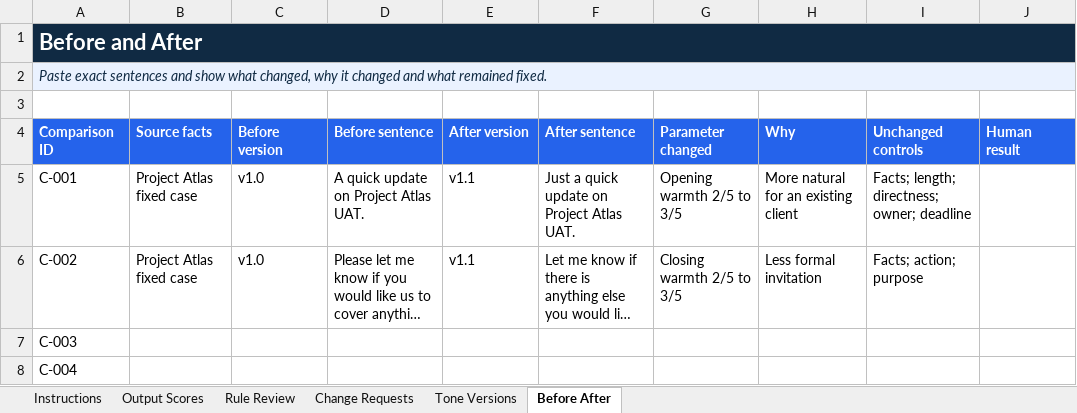
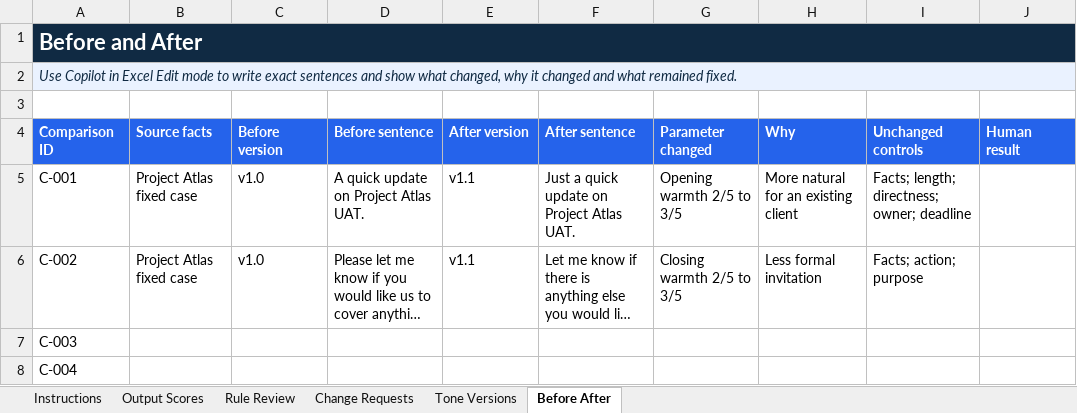
Before and after one commit to aserednytska/Copilot-Lab, an Excel workbook: labs/lab-4/downloads/Lab_4_Tone_Evaluation_and_Version_Scorecard.xlsx, sheet Before After, drawn as a sheet; long unchanged cells end in …; values as stored, in another font and other column widths than the file's, no borders; conditional formats not drawn; the diff names each change by its address in the sheet, - before the commit and + after, or states it on an @@ line.

Commit message:
Use Copilot direct edits across Labs 2-6

```diff
--- a/labs/lab-4/downloads/Lab_4_Tone_Evaluation_and_Version_Scorecard.xlsx (sheet Before After)
+++ b/labs/lab-4/downloads/Lab_4_Tone_Evaluation_and_Version_Scorecard.xlsx (sheet Before After)
-A2 (Comparison ID): Paste exact sentences…
+A2 (Comparison ID): Use Copilot in Excel Edit mode to write exact sentences…
```
Also changed, not shown: sheet Tone Versions, sheet Instructions, sheet Output Scores, labs/lab-2/downloads/Project_Atlas_Field_Level_Action_Register.xlsx, labs/lab-5/downloads/Lab_5_Consultant_and_BA_Prompt_Library.xlsx, 12 other files.
